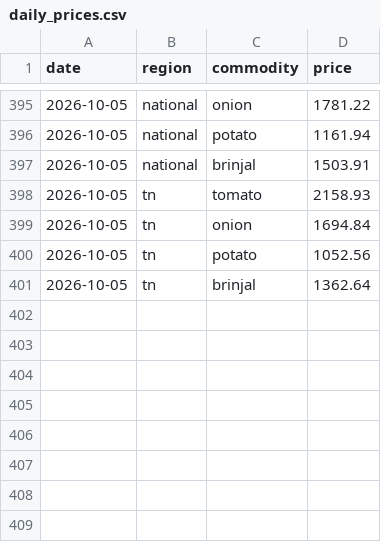
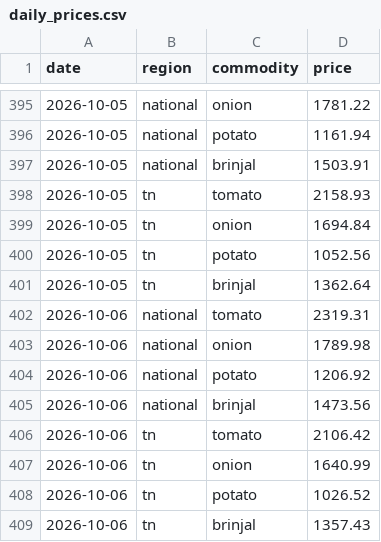
Before and after one commit to JuliusDude/crofu-web, a CSV file: workers/logs/daily_prices.csv, drawn as a sheet; only a part is shown, gaps mark what is left out; the diff names each change by its address in the sheet, - before the commit and + after, or states it on an @@ line.

```diff
--- a/workers/logs/daily_prices.csv
+++ b/workers/logs/daily_prices.csv
+row 402: 2026-10-06 | national | tomato | 2319.31
+row 403: 2026-10-06 | national | onion | 1789.98
+row 404: 2026-10-06 | national | potato | 1206.92
+row 405: 2026-10-06 | national | brinjal | 1473.56
+row 406: 2026-10-06 | tn | tomato | 2106.42
+row 407: 2026-10-06 | tn | onion | 1640.99
+row 408: 2026-10-06 | tn | potato | 1026.52
+row 409: 2026-10-06 | tn | brinjal | 1357.43
```
